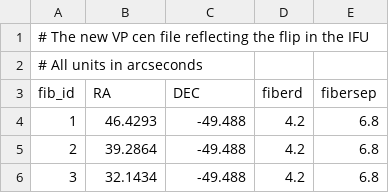
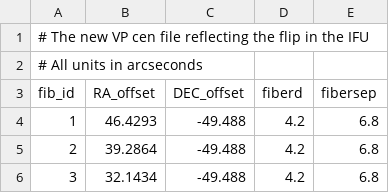
Before and after one commit to BrianaLane/Interferon, a CSV file: VP_config/IFUcen_VP_new_27m.csv, drawn as a sheet; only a part is shown.

Commit message:
update header keywords

```diff
--- a/VP_config/IFUcen_VP_new_27m.csv
+++ b/VP_config/IFUcen_VP_new_27m.csv
@@ -2,3 +2,3 @@
 # All units in arcseconds
-fib_id,RA,DEC,fiberd,fibersep
+fib_id,RA_offset,DEC_offset,fiberd,fibersep
 1,46.4293,-49.488,4.2,6.8
```
